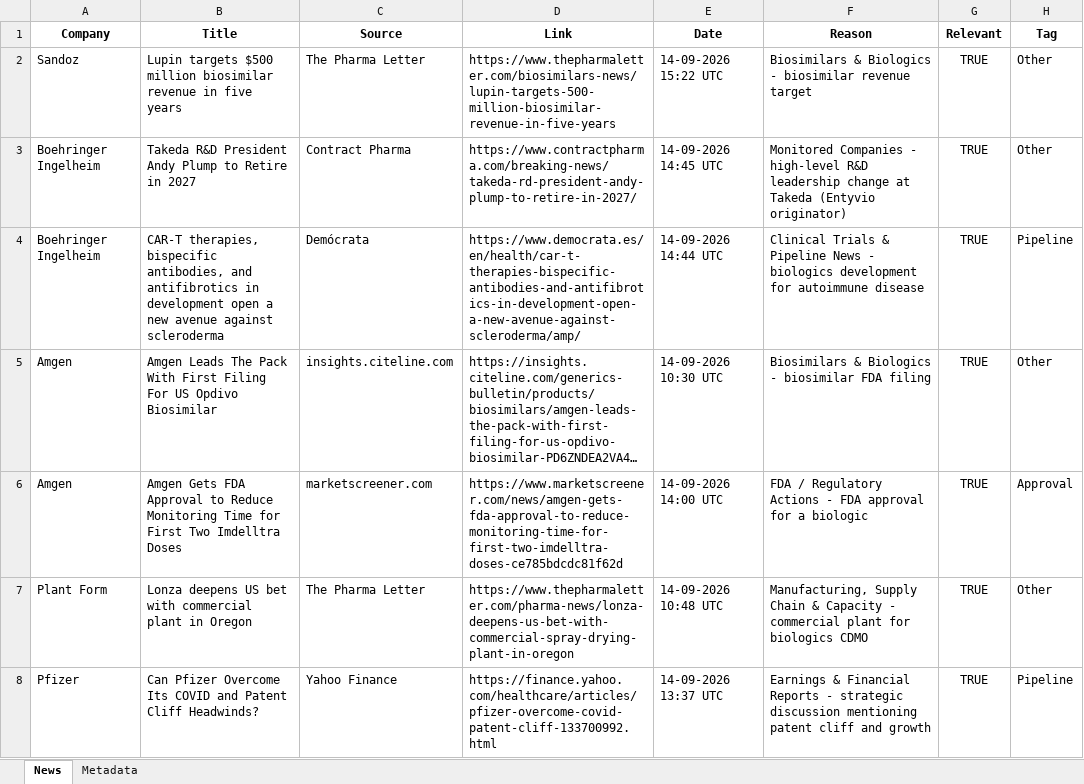
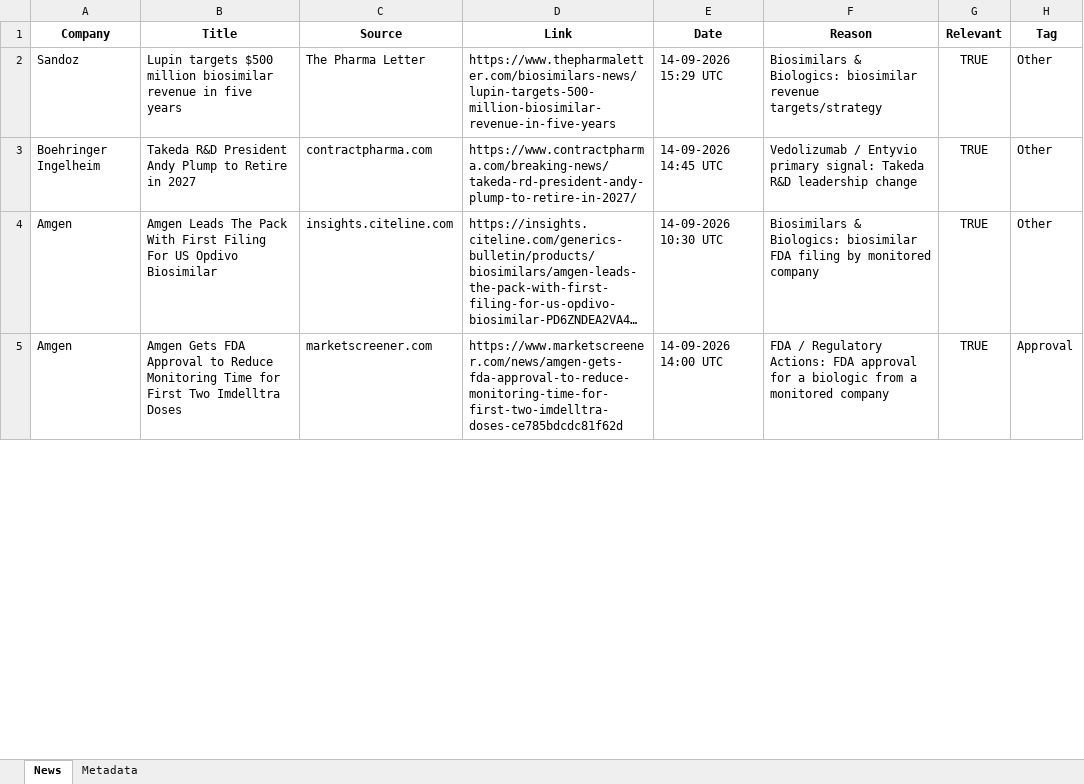
Before and after one commit to synapseKrishna/Ved, an Excel workbook: news_results.xlsx, sheet News, drawn as a sheet; only a part is shown; long unchanged cells end in …; values as stored, in another font and other column widths than the file's, no borders; removed rows and columns are numbered as before the commit, all else as after; the diff covers the shown part only; the diff names each change by its address in the sheet, - before the commit and + after, or states it on an @@ line.

```diff
--- a/news_results.xlsx (sheet News)
+++ b/news_results.xlsx (sheet News)
-E2 (Date): 14-09-2026 15:22 UTC
+E2 (Date): 14-09-2026 15:29 UTC
-F2 (Reason): Biosimilars & Biologics - biosimilar revenue target
+F2 (Reason): Biosimilars & Biologics: biosimilar revenue targets/strategy
-C3 (Source): Contract Pharma
+C3 (Source): contractpharma.com
-F3 (Reason): Monitored Companies - high-level R&D leadership change at Takeda (Entyvio originator)
+F3 (Reason): Vedolizumab / Entyvio primary signal: Takeda R&D leadership change
-row 4: Boehringer Ingelheim | CAR-T therapies, bispecific antibodies, and antifibrotics in development open a new avenue against scleroderma | Demócrata | https://www.democrata.es/en/health/car-t-therapies-bispecific-antibodies-and-antifibrotics-in-development-open-a-new-avenue-against-scleroderma/amp/ | 14-09-2026 14:44 UTC | Clinical Trials & Pipeline News - biologics development for autoimmune disease | TRUE | Pipeline
-F4 (Reason): Biosimilars & Biologics - biosimilar FDA filing
+F4 (Reason): Biosimilars & Biologics: biosimilar FDA filing by monitored company
-F5 (Reason): …/ Regulatory Actions - FDA approval for a biologic
+F5 (Reason): …/ Regulatory Actions: FDA approval for a biologic from a monitored company
-row 7: Plant Form | Lonza deepens US bet with commercial plant in Oregon | The Pharma Letter | https://www.thepharmaletter.com/pharma-news/lonza-deepens-us-bet-with-commercial-spray-drying-plant-in-oregon | 14-09-2026 10:48 UTC | Manufacturing, Supply Chain & Capacity - commercial plant for biologics CDMO | TRUE | Other
-row 8: Pfizer | Can Pfizer Overcome Its COVID and Patent Cliff Headwinds? | Yahoo Finance | https://finance.yahoo.com/healthcare/articles/pfizer-overcome-covid-patent-cliff-133700992.html | 14-09-2026 13:37 UTC | Earnings & Financial Reports - strategic discussion mentioning patent cliff and growth | TRUE | Pipeline
```
Also changed, not shown: 13 added rows, 9 removed rows and 14 edited cells elsewhere in this sheet, sheet Metadata, news_results_raw.xlsx.
